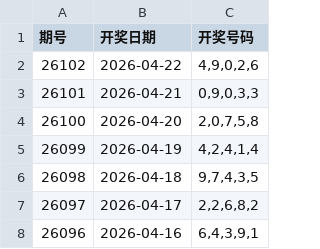
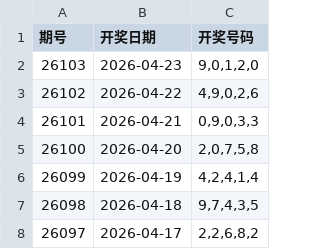
Before and after one commit to helenpayne/5P-Genius, a CSV file: lottery_data.csv, drawn as a sheet; only a part is shown; the shorter side is filled out with more unchanged rows.

```diff
--- a/lottery_data.csv
+++ b/lottery_data.csv
@@ -1,2 +1,3 @@
 期号,开奖日期,开奖号码
+26103,2026-04-23,"9,0,1,2,0"
 26102,2026-04-22,"4,9,0,2,6"
```
